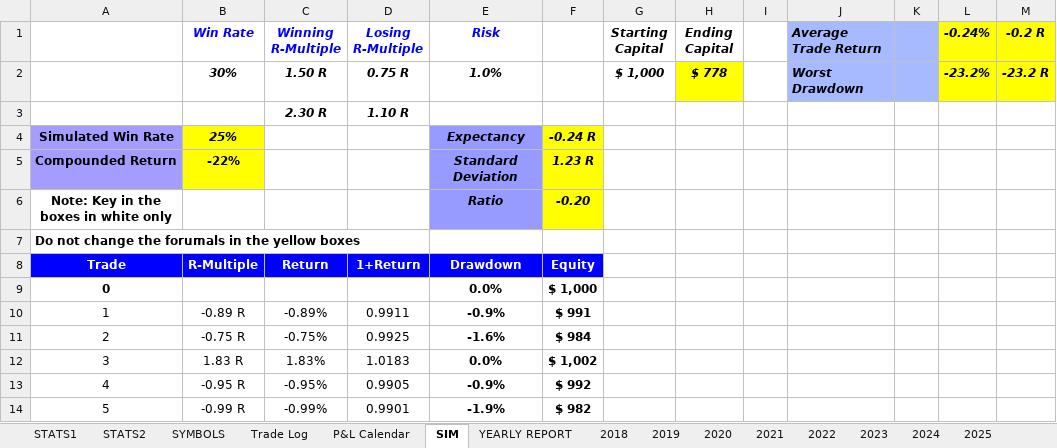
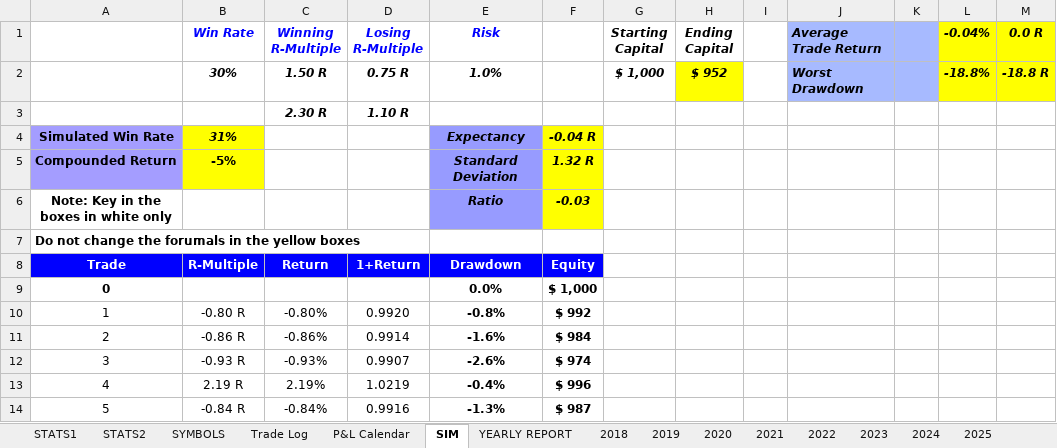
Before and after one commit to alexpsym/CODEX, an Excel workbook: journal/Trading Journal.xlsx, sheet SIM, drawn as a sheet; only a part is shown; values as stored, in another font and other column widths than the file's, no borders; charts and pictures and conditional formats not drawn; the diff covers the shown part only; the diff names each change by its address in the sheet, - before the commit and + after, or states it on an @@ line.

Commit message:
Update trading journal state

```diff
--- a/journal/Trading Journal.xlsx (sheet SIM)
+++ b/journal/Trading Journal.xlsx (sheet SIM)
-L1: -0.24%
+L1: -0.04%
-M1: -0.2 R
+M1: 0.0 R
-H2 (Ending Capital): $ 778
+H2 (Ending Capital): $ 952
-L2 (-0.04%): -23.2%
+L2 (-0.04%): -18.8%
-M2 (0.0 R): -23.2 R
+M2 (0.0 R): -18.8 R
-B4 (Win Rate): 25%
+B4 (Win Rate): 31%
-F4: -0.24 R
+F4: -0.04 R
-B5 (Win Rate): -22%
+B5 (Win Rate): -5%
-F5: 1.23 R
+F5: 1.32 R
-F6: -0.20
+F6: -0.03
-B10 (Win Rate): -0.89 R
+B10 (Win Rate): -0.80 R
-C10 (Winning R-Multiple): -0.89%
+C10 (Winning R-Multiple): -0.80%
-D10 (Losing R-Multiple): 0.9911
+D10 (Losing R-Multiple): 0.9920
-E10 (Risk): -0.9%
+E10 (Risk): -0.8%
-F10: $ 991
+F10: $ 992
-B11 (Win Rate): -0.75 R
+B11 (Win Rate): -0.86 R
-C11 (Winning R-Multiple): -0.75%
+C11 (Winning R-Multiple): -0.86%
-D11 (Losing R-Multiple): 0.9925
+D11 (Losing R-Multiple): 0.9914
-B12 (Win Rate): 1.83 R
+B12 (Win Rate): -0.93 R
-C12 (Winning R-Multiple): 1.83%
+C12 (Winning R-Multiple): -0.93%
-D12 (Losing R-Multiple): 1.0183
+D12 (Losing R-Multiple): 0.9907
-E12 (Risk): 0.0%
+E12 (Risk): -2.6%
-F12: $ 1,002
+F12: $ 974
-B13 (Win Rate): -0.95 R
+B13 (Win Rate): 2.19 R
-C13 (Winning R-Multiple): -0.95%
+C13 (Winning R-Multiple): 2.19%
-D13 (Losing R-Multiple): 0.9905
+D13 (Losing R-Multiple): 1.0219
-E13 (Risk): -0.9%
+E13 (Risk): -0.4%
-F13: $ 992
+F13: $ 996
-B14 (Win Rate): -0.99 R
+B14 (Win Rate): -0.84 R
-C14 (Winning R-Multiple): -0.99%
+C14 (Winning R-Multiple): -0.84%
-D14 (Losing R-Multiple): 0.9901
+D14 (Losing R-Multiple): 0.9916
-E14 (Risk): -1.9%
+E14 (Risk): -1.3%
-F14: $ 982
+F14: $ 987
```
Also changed, not shown: 472 edited cells elsewhere in this sheet, charts or pictures.
